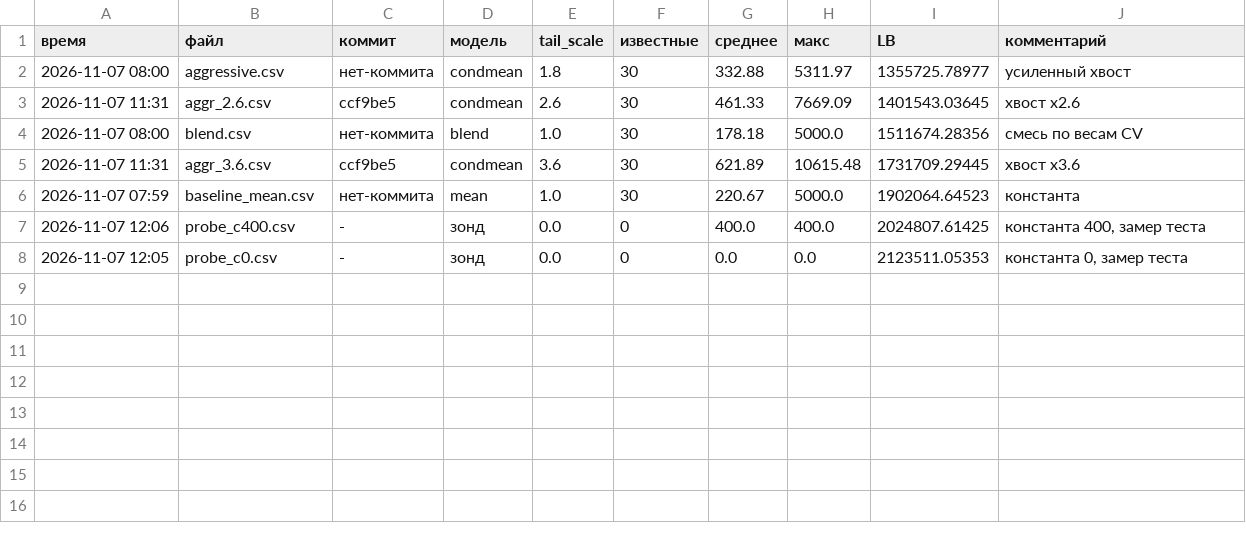
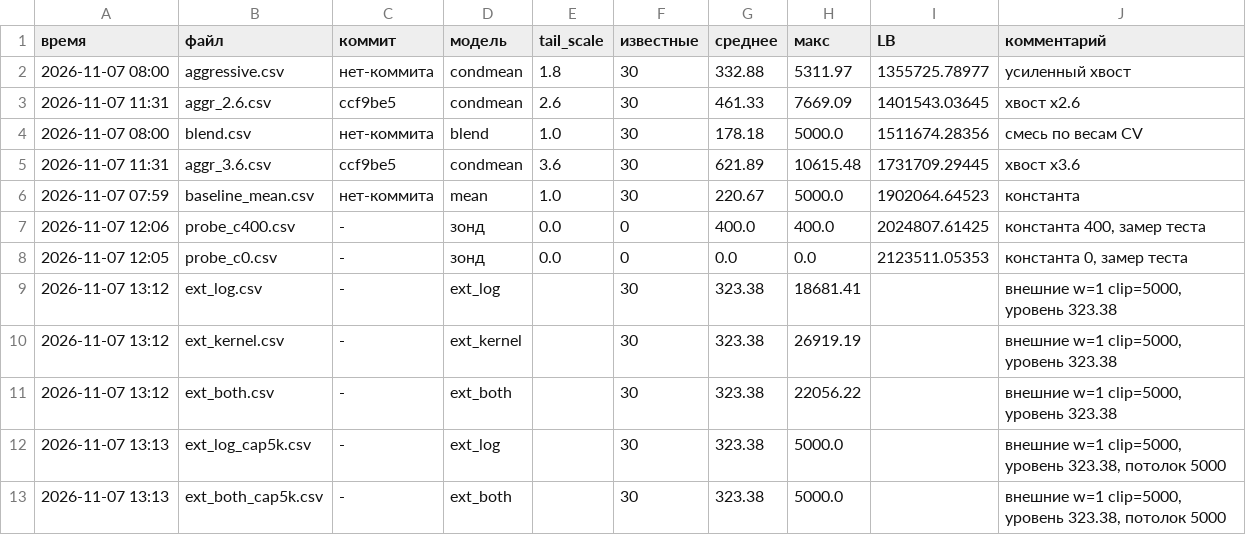
Before and after one commit to Thmashk/vacv-si, a CSV file: submissions/log.csv, drawn as a sheet; the diff names each change by its address in the sheet, - before the commit and + after, or states it on an @@ line.

```diff
--- a/submissions/log.csv
+++ b/submissions/log.csv
+row 9: 2026-11-07 13:12 | ext_log.csv | - | ext_log |  | 30 | 323.38 | 18681.41 |  | внешние w=1 clip=5000, уровень 323.38
+row 10: 2026-11-07 13:12 | ext_kernel.csv | - | ext_kernel |  | 30 | 323.38 | 26919.19 |  | внешние w=1 clip=5000, уровень 323.38
+row 11: 2026-11-07 13:12 | ext_both.csv | - | ext_both |  | 30 | 323.38 | 22056.22 |  | внешние w=1 clip=5000, уровень 323.38
+row 12: 2026-11-07 13:13 | ext_log_cap5k.csv | - | ext_log |  | 30 | 323.38 | 5000.0 |  | внешние w=1 clip=5000, уровень 323.38, потолок 5000
+row 13: 2026-11-07 13:13 | ext_both_cap5k.csv | - | ext_both |  | 30 | 323.38 | 5000.0 |  | внешние w=1 clip=5000, уровень 323.38, потолок 5000
```
Also changed, not shown: 6 other files.
